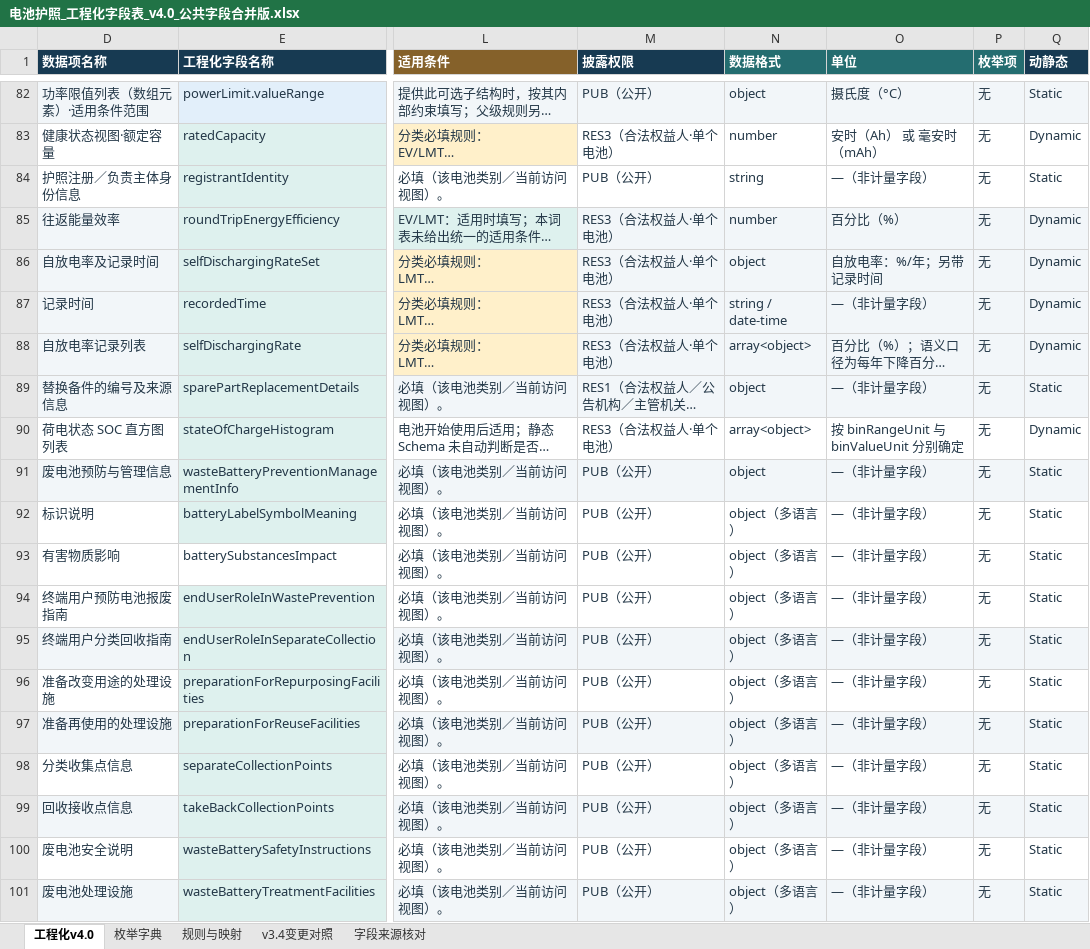
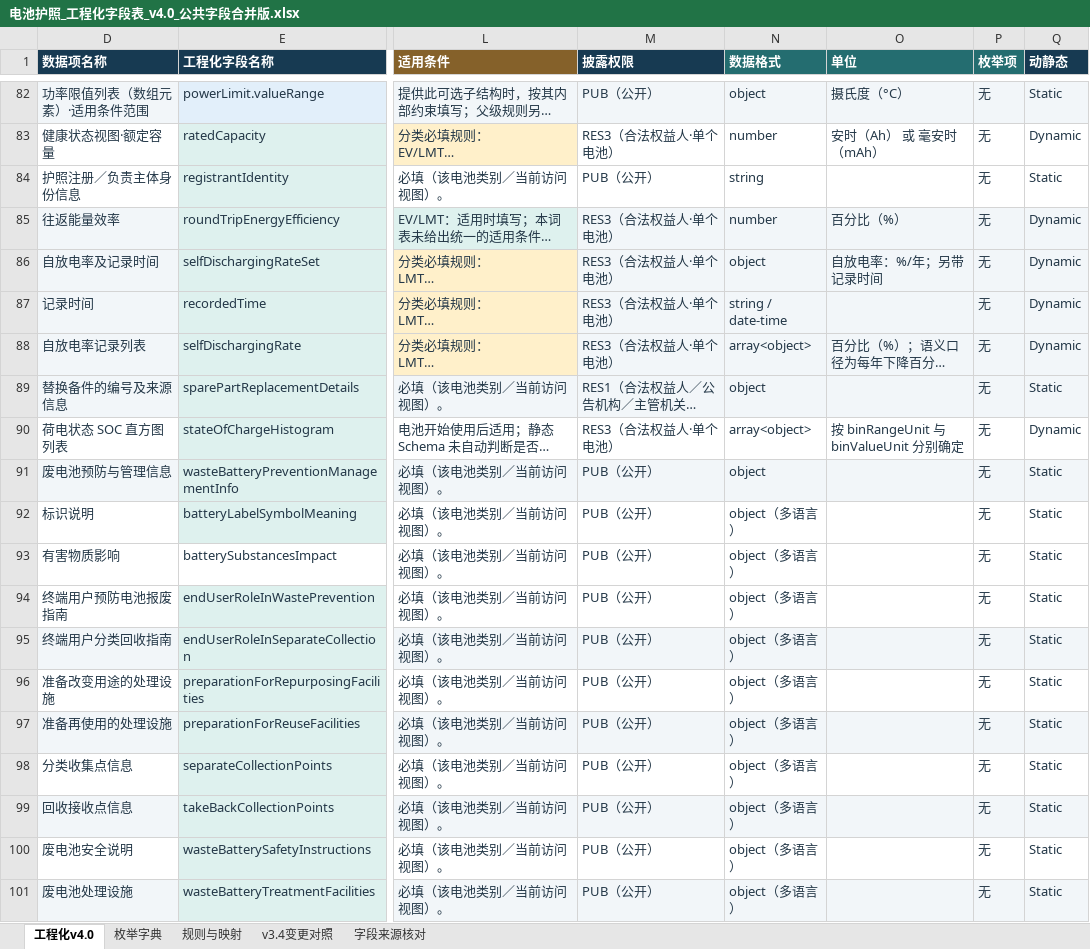
Before and after one commit to ningmengchang/zhucezhongxin, an Excel workbook: outputs/eu-dpp-registry-20261030/12_工程化字段表v4.0/电池护照_工程化字段表_v4.0_公共字段合并版.xlsx, sheet 工程化v4.0, drawn as a sheet; only a part is shown, gaps mark what is left out; long unchanged cells end in …; values as stored, in another font and other column widths than the file's, no borders; the diff covers the shown part only; the diff names each change by its address in the sheet, - before the commit and + after, or states it on an @@ line.

```diff
--- a/outputs/eu-dpp-registry-20261030/12_工程化字段表v4.0/电池护照_工程化字段表_v4.0_公共字段合并版.xlsx (sheet 工程化v4.0)
+++ b/outputs/eu-dpp-registry-20261030/12_工程化字段表v4.0/电池护照_工程化字段表_v4.0_公共字段合并版.xlsx (sheet 工程化v4.0)
-O84 (单位): —（非计量字段）
+O84 (单位): (empty)
-O87 (单位): —（非计量字段）
+O87 (单位): (empty)
-O89 (单位): —（非计量字段）
+O89 (单位): (empty)
-O91:O101 (单位): —（非计量字段）
+O91:O101 (单位): (empty)
```
Also changed, not shown: 1 moved row and 42 edited cells elsewhere in this sheet, sheet 枚举字典, 6 other files.
